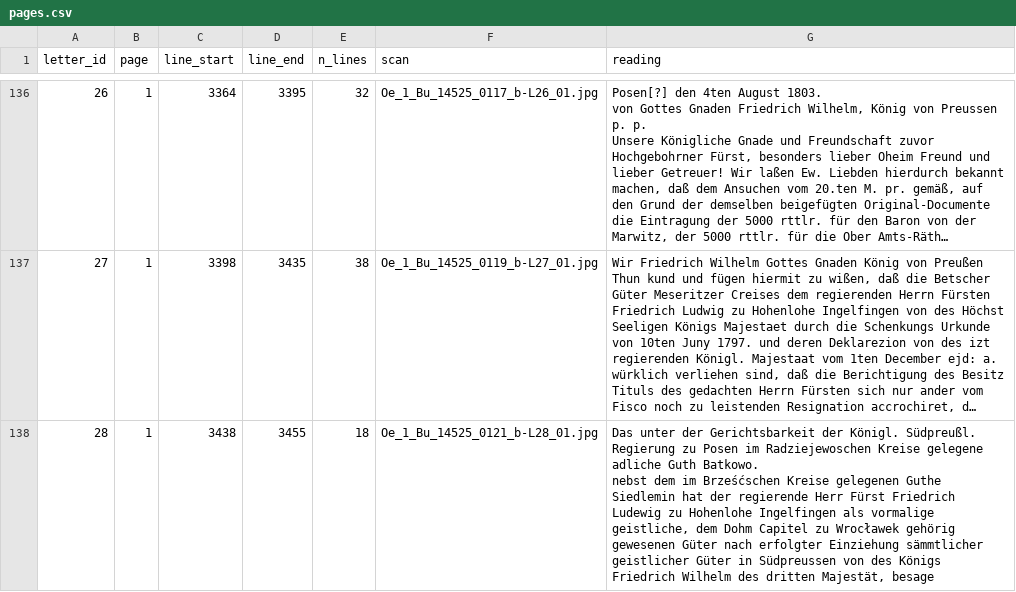
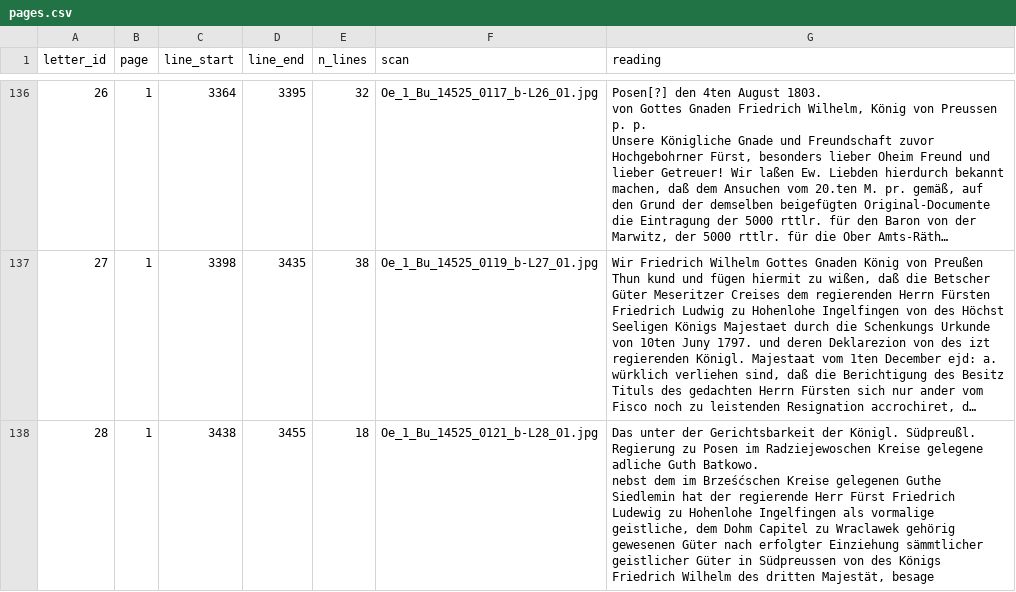
Before and after one commit to takaji10/triebenfeld-letters, a CSV file: corpus/units/oe1bu14525/pages.csv, drawn as a sheet; only a part is shown, gaps mark what is left out; long unchanged cells end in …; the diff covers the shown part only; the diff names each change by its address in the sheet, - before the commit and + after, or states it on an @@ line.

```diff
--- a/corpus/units/oe1bu14525/pages.csv
+++ b/corpus/units/oe1bu14525/pages.csv
-G138 (reading): …Capitel zu Wrocławek gehörig gewesenen…
+G138 (reading): …Capitel zu Wraclawek gehörig gewesenen…
```
Also changed, not shown: 1 edited cell elsewhere in this file, corpus/units/oe1bu14525/letters.csv, units/oe1bu14525/transcription_decisions.csv, 17 other files.
